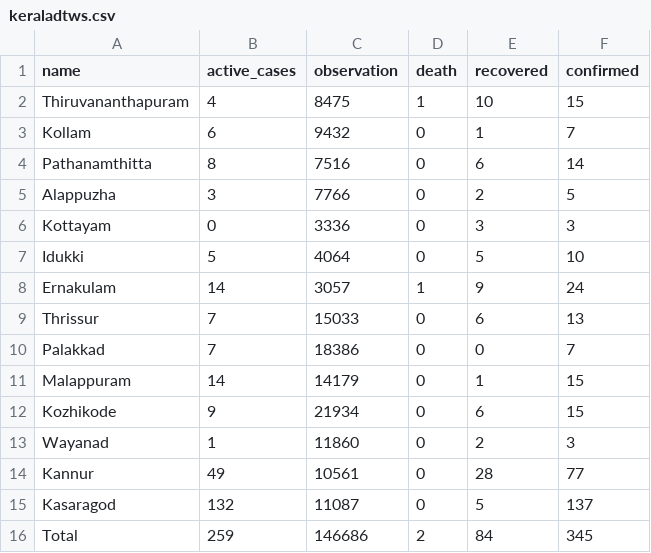
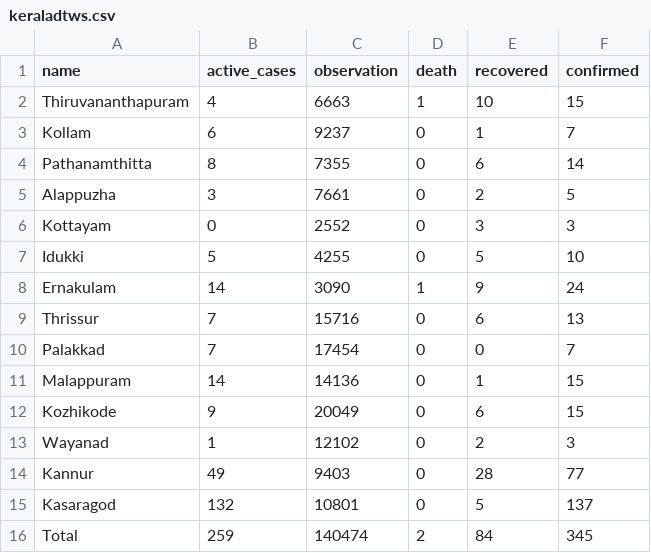
Before and after one commit to m3tasploit/projectfiles, a CSV file: keraladtws.csv, drawn as a sheet.

Commit message:
Update keraladtws.csv

```diff
--- a/keraladtws.csv
+++ b/keraladtws.csv
@@ -1,16 +1,16 @@
 name,active_cases,observation,death,recovered,confirmed
-Thiruvananthapuram,4,8475,1,10,15
-Kollam,6,9432,0,1,7
-Pathanamthitta,8,7516,0,6,14
-Alappuzha,3,7766,0,2,5
-Kottayam,0,3336,0,3,3
-Idukki,5,4064,0,5,10
-Ernakulam,14,3057,1,9,24
-Thrissur,7,15033,0,6,13
-Palakkad,7,18386,0,0,7
-Malappuram,14,14179,0,1,15
-Kozhikode,9,21934,0,6,15
-Wayanad,1,11860,0,2,3
-Kannur,49,10561,0,28,77
-Kasaragod,132,11087,0,5,137
-Total,259,146686,2,84,345
+Thiruvananthapuram,4,6663,1,10,15
+Kollam,6,9237,0,1,7
+Pathanamthitta,8,7355,0,6,14
+Alappuzha,3,7661,0,2,5
+Kottayam,0,2552,0,3,3
+Idukki,5,4255,0,5,10
+Ernakulam,14,3090,1,9,24
+Thrissur,7,15716,0,6,13
+Palakkad,7,17454,0,0,7
+Malappuram,14,14136,0,1,15
+Kozhikode,9,20049,0,6,15
+Wayanad,1,12102,0,2,3
+Kannur,49,9403,0,28,77
+Kasaragod,132,10801,0,5,137
+Total,259,140474,2,84,345
```
